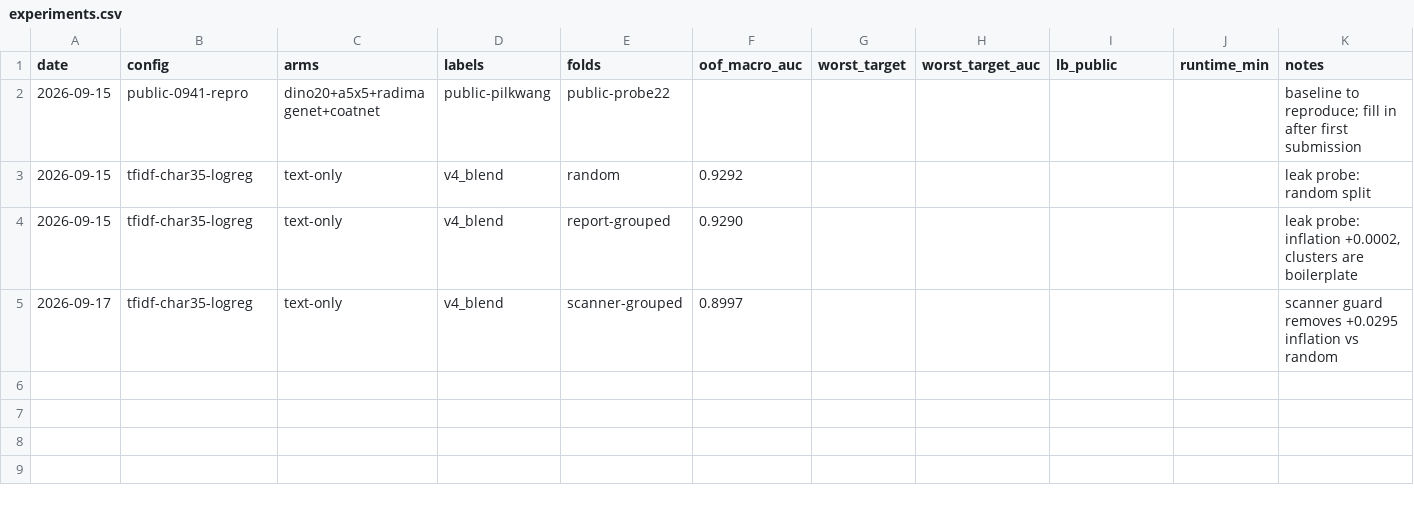
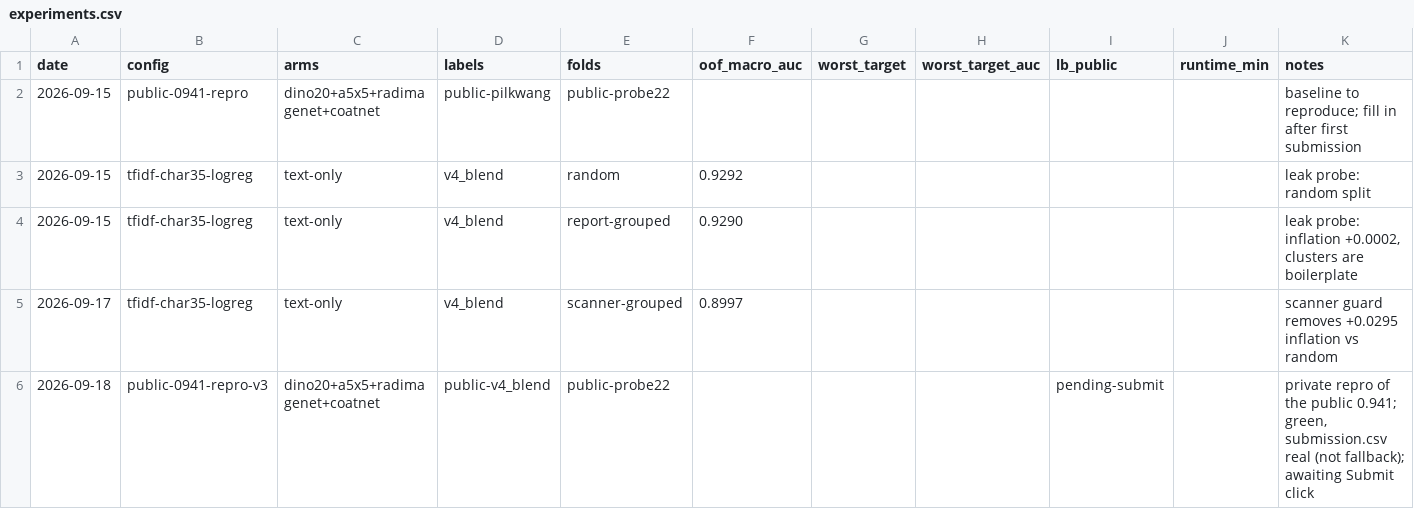
Before and after one commit to vicky0718/RSNA-knee, a CSV file: experiments.csv, drawn as a sheet; the diff names each change by its address in the sheet, - before the commit and + after, or states it on an @@ line.

```diff
--- a/experiments.csv
+++ b/experiments.csv
+row 6: 2026-09-18 | public-0941-repro-v3 | dino20+a5x5+radimagenet+coatnet | public-v4_blend | public-probe22 |  |  |  | pending-submit |  | private repro of the public 0.941; green, submission.csv real (not fallback); awaiting Submit click
```
Also changed, not shown: 1 other file.
